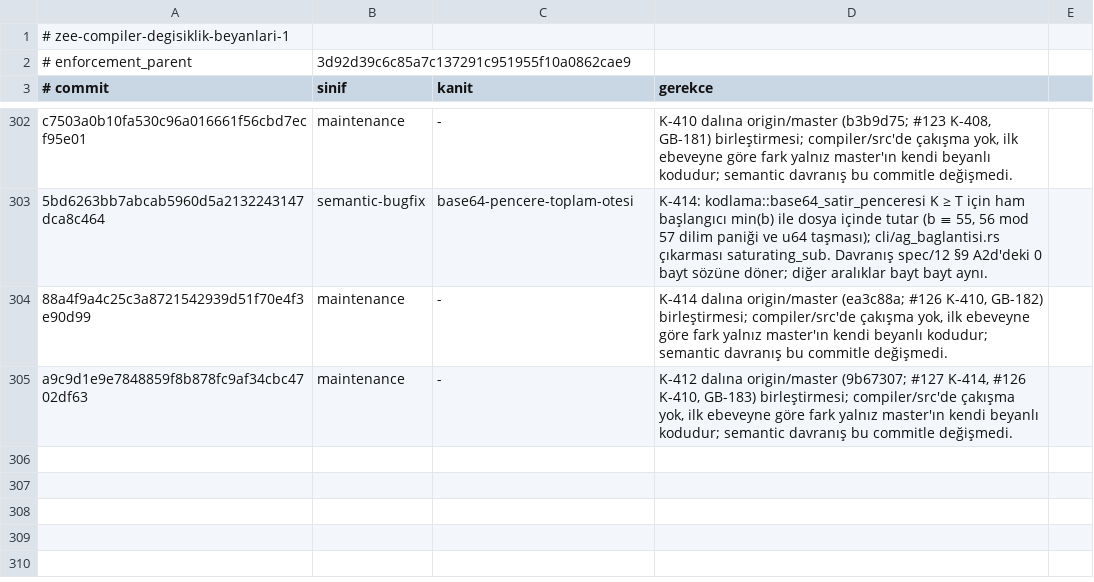
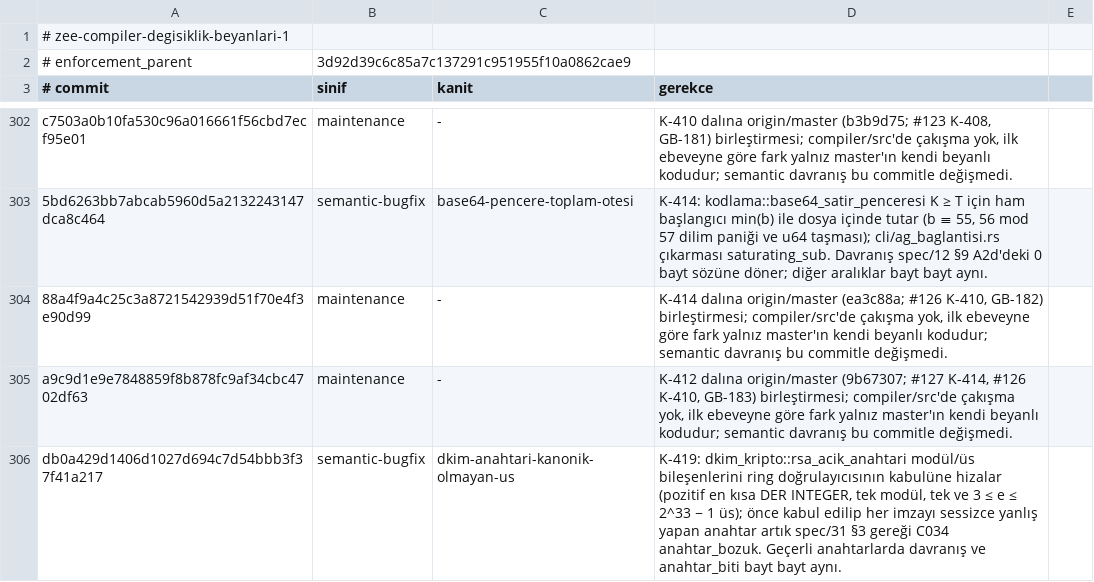
Before and after one commit to merbay-erp/zee, a TSV file: docs/compiler-degisiklik-beyanlari-v1.tsv, drawn as a sheet; only a part is shown, gaps mark what is left out; the diff names each change by its address in the sheet, - before the commit and + after, or states it on an @@ line.

```diff
--- a/docs/compiler-degisiklik-beyanlari-v1.tsv
+++ b/docs/compiler-degisiklik-beyanlari-v1.tsv
+row 306: db0a429d1406d1027d694c7d54bbb3f37f41a217 | semantic-bugfix | dkim-anahtari-kanonik-olmayan-us | K-419: dkim_kripto::rsa_acik_anahtari modül/üs bileşenlerini ring doğrulayıcısının kabulüne hizalar (pozitif en kısa DER INTEGER, tek modül, tek ve 3 ≤ e ≤ 2^33 − 1 üs); önce kabul edilip her imzayı sessizce yanlış yapan anahtar artık spec/31 §3 gereği C034 anahtar_bozuk. Geçerli anahtarlarda davranış ve anahtar_biti bayt bayt aynı.
```
Also changed, not shown: docs/core-freeze-beyanlari-v1.tsv, regression/v2.tsv.
